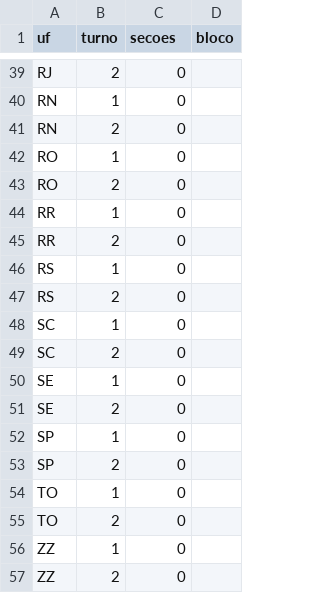
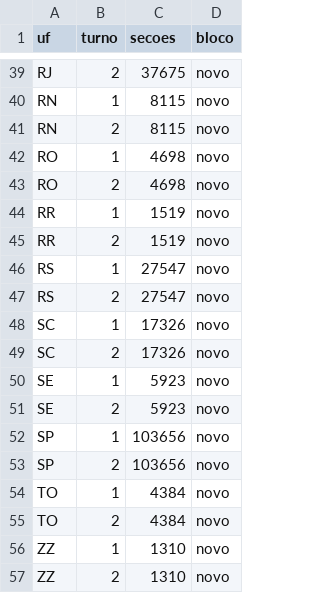
Before and after one commit to mclaguiar/urna-logs-2026, a CSV file: data/hw_cobertura.csv, drawn as a sheet; only a part is shown, gaps mark what is left out; the diff covers the shown part only; the diff names each change by its address in the sheet, - before the commit and + after, or states it on an @@ line.

```diff
--- a/data/hw_cobertura.csv
+++ b/data/hw_cobertura.csv
-C39 (secoes): 0
+C39 (secoes): 37675
-D39:D57 (bloco): (empty)
+D39:D57 (bloco): novo
-C40:C41 (secoes): 0
+C40:C41 (secoes): 8115
-C42:C43 (secoes): 0
+C42:C43 (secoes): 4698
-C44:C45 (secoes): 0
+C44:C45 (secoes): 1519
-C46:C47 (secoes): 0
+C46:C47 (secoes): 27547
-C48:C49 (secoes): 0
+C48:C49 (secoes): 17326
-C50:C51 (secoes): 0
+C50:C51 (secoes): 5923
-C52:C53 (secoes): 0
+C52:C53 (secoes): 103656
-C54:C55 (secoes): 0
+C54:C55 (secoes): 4384
-C56:C57 (secoes): 0
+C56:C57 (secoes): 1310
```
Also changed, not shown: 46 edited cells elsewhere in this file, data/hw_cadeia.csv, data/secao/hw_AL.csv, 42 other files.
